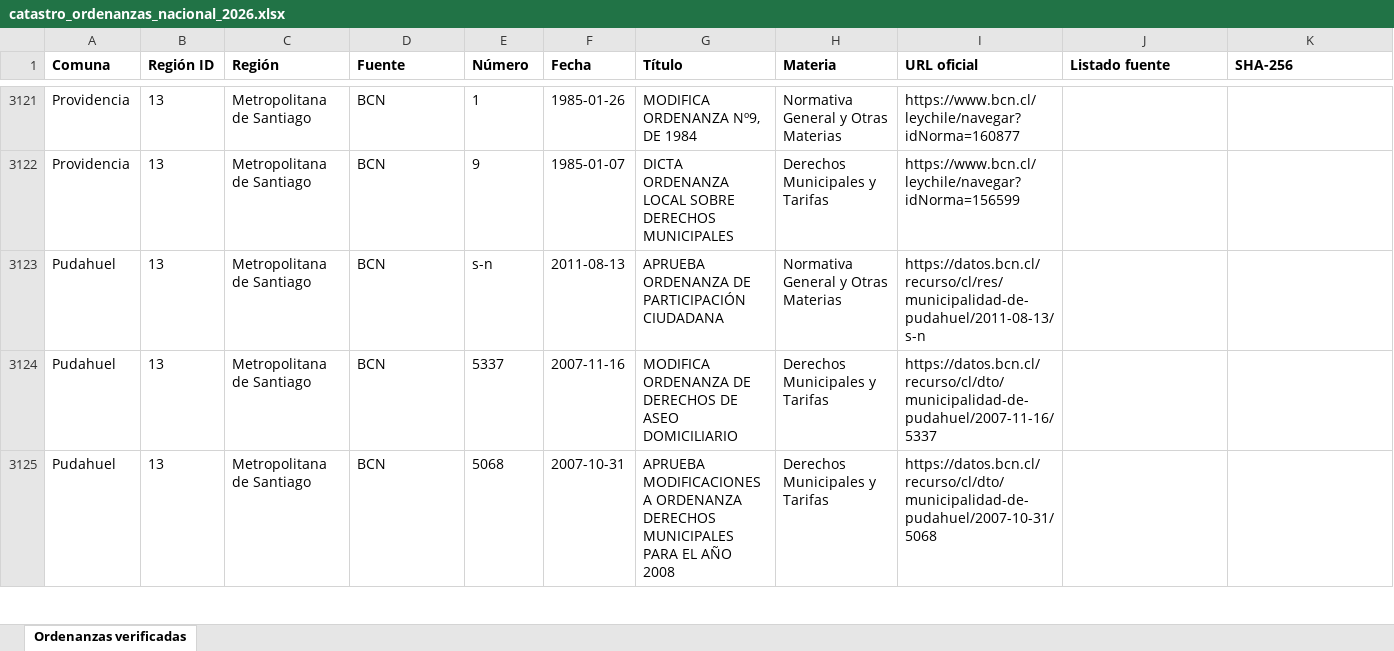
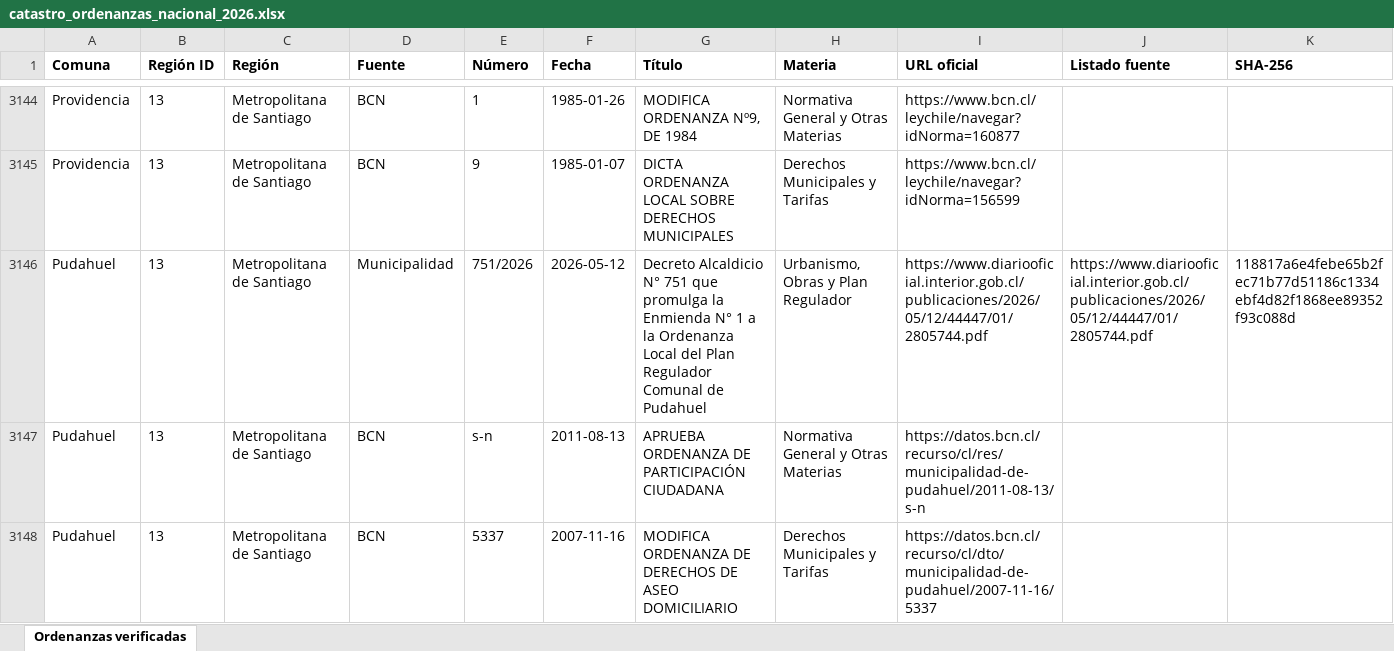
Before and after one commit to evegat/catastro-ordenanzas-municipales, an Excel workbook: dashboard/descargas/catastro_ordenanzas_nacional_2026.xlsx, sheet Ordenanzas verificadas, drawn as a sheet; only a part is shown, gaps mark what is left out; the shorter side is filled out with more unchanged rows; values as stored, in another font and other column widths than the file's, no borders; rows hold the shown columns only; the diff covers the shown part only; the diff names each change by its address in the sheet, - before the commit and + after, or states it on an @@ line.

Commit message:
feat(cobertura): incorporar 39 ordenanzas verificadas (2021-2026) cerrando brecha quinquenal en 16 comunas
- Incorpora 39 ordenanzas recientes con PDF descargado, trazabilidad oficial y hash SHA-256 verificado.
- Comunas que salen del rezago (<2021): Vitacura, Lo Barnechea, Estación Central, Pudahuel, San Joaquín, Quilicura, Renca, Recoleta, Chillán, Valdivia, Panguipulli, Rengo, Antuco, Quilleco, Melipeuco y Palena.
- Registros municipales verificados escalan a 1.500; total nacional a 7.381 registros.
- Cobertura de ordenanzas recientes (últimos 5 años) sube de 181 a 197 comunas a nivel país (56.9%) y en la RM a 37/52 comunas (71.2%).
- Regenerados bundles públicos, CSV, XLSX, ZIP y status_data.js.

```diff
--- a/dashboard/descargas/catastro_ordenanzas_nacional_2026.xlsx (sheet Ordenanzas verificadas)
+++ b/dashboard/descargas/catastro_ordenanzas_nacional_2026.xlsx (sheet Ordenanzas verificadas)
+row 3146: Pudahuel | 13 | Metropolitana de Santiago | Municipalidad | 751/2026 | 2026-05-12 | Decreto Alcaldicio N° 751 que promulga la Enmienda N° 1 a la Ordenanza Local del Plan Regulador Comunal de Pudahuel | Urbanismo, Obras y Plan Regulador | https://www.diariooficial.interior.gob.cl/publicaciones/2026/05/12/44447/01/2805744.pdf | https://www.diariooficial.interior.gob.cl/publicaciones/2026/05/12/44447/01/2805744.pdf | 118817a6e4febe65b2fec71b77d51186c1334ebf4d82f1868ee89352f93c088d
```
Also changed, not shown: 59 added rows and 1 moved row elsewhere in this sheet, 6 other files.
